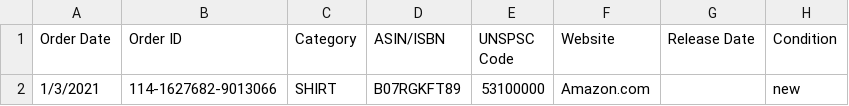
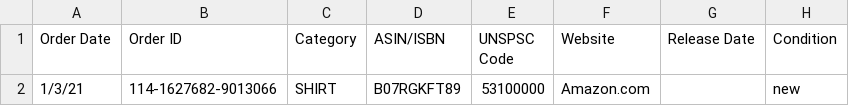
Before and after one commit to Daynil/lunchmoney-amazon-matcher, a CSV file: test-csv/test_file_missing_headers.csv, drawn as a sheet; only a part is shown; the diff names each change by its address in the sheet, - before the commit and + after, or states it on an @@ line.

```diff
--- a/test-csv/test_file_missing_headers.csv
+++ b/test-csv/test_file_missing_headers.csv
-A2 (Order Date): 1/3/2021
+A2 (Order Date): 1/3/21
```
Also changed, not shown: test-csv/test_file_invalid_date.csv, test-csv/test_file_invalid_number.csv, 6 other files.
